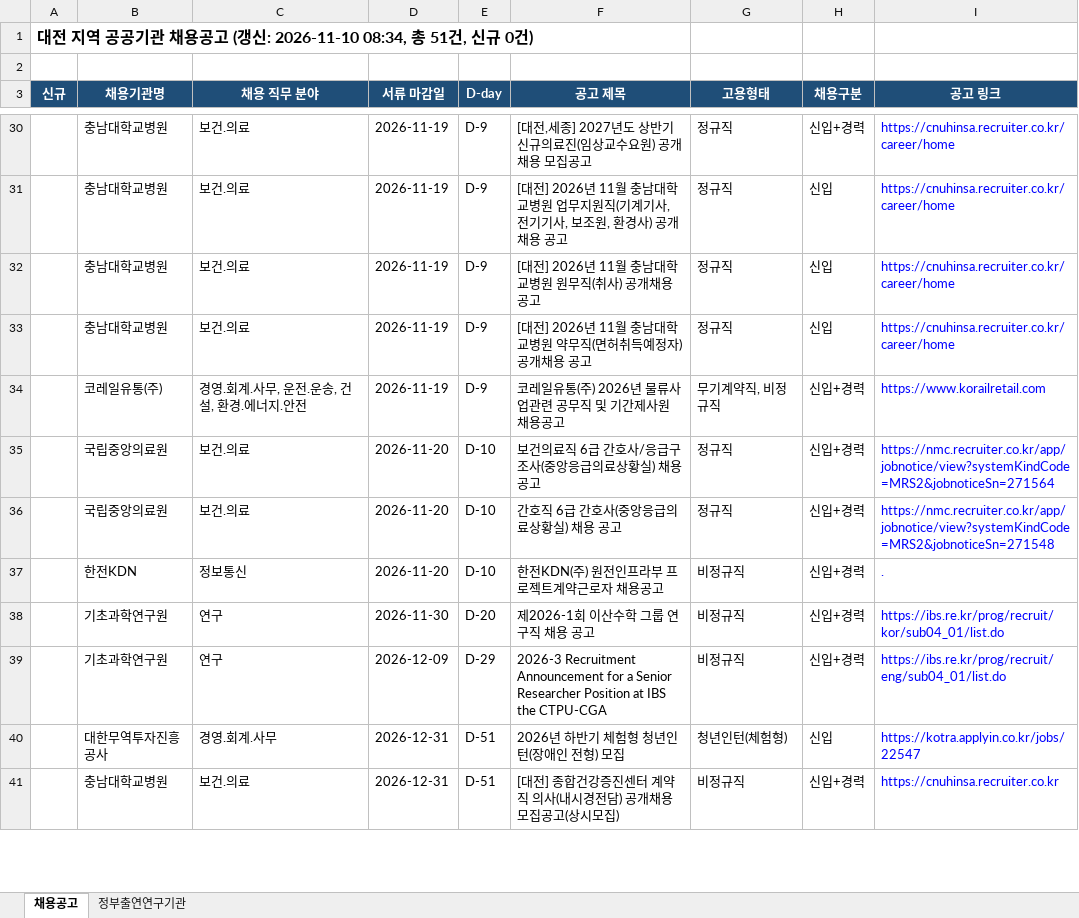
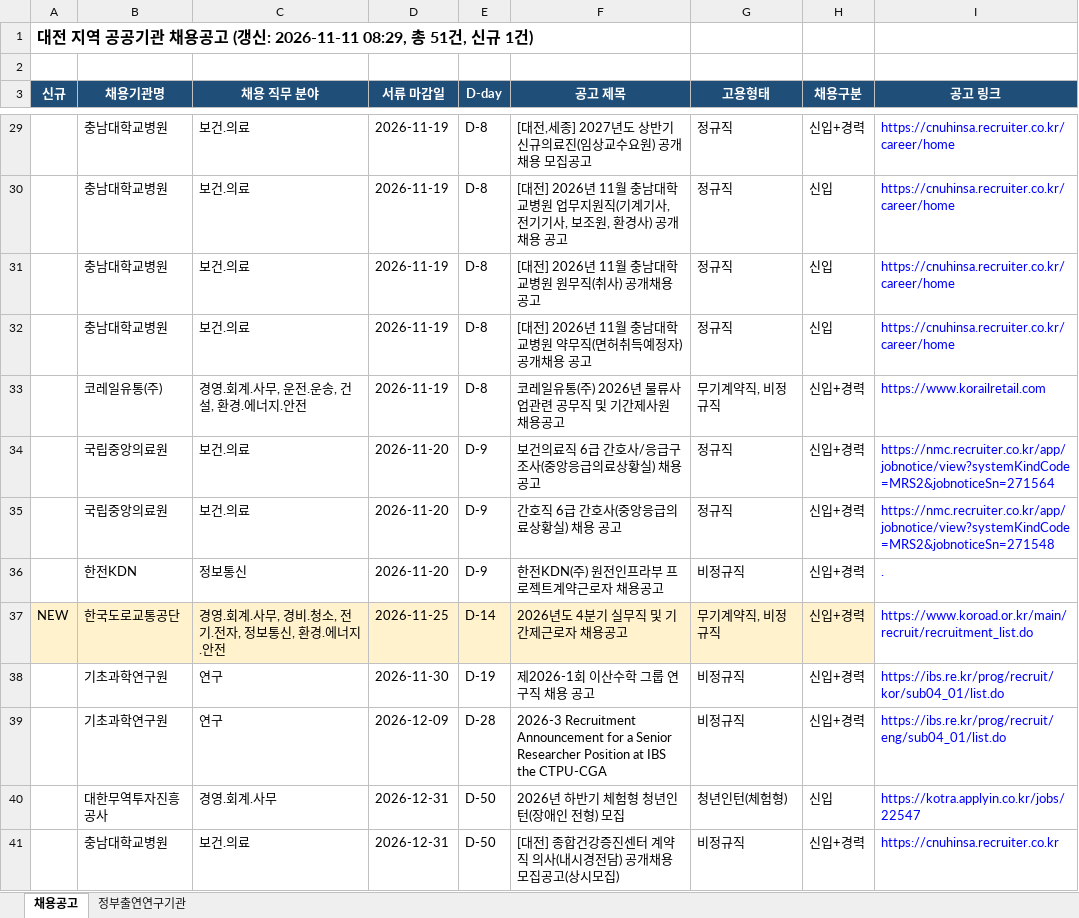
Before and after one commit to SSONG1013/daejeon-jobs, an Excel workbook: docs/대전_공공기관_채용공고.xlsx, sheet 채용공고, drawn as a sheet; only a part is shown, gaps mark what is left out; values as stored, in another font and other column widths than the file's, no borders; addresses are those after the commit; the diff covers the shown part only; the diff names each change by its address in the sheet, - before the commit and + after, or states it on an @@ line.

```diff
--- a/docs/대전_공공기관_채용공고.xlsx (sheet 채용공고)
+++ b/docs/대전_공공기관_채용공고.xlsx (sheet 채용공고)
-A1 (신규): …(갱신: 2026-11-10 08:34, 총 51건, 신규 0건)
+A1 (신규): …(갱신: 2026-11-11 08:29, 총 51건, 신규 1건)
-E29:E33 (D-day): D-9
+E29:E33 (D-day): D-8
-E34:E36 (D-day): D-10
+E34:E36 (D-day): D-9
+row 37: NEW | 한국도로교통공단 | 경영.회계.사무, 경비.청소, 전기.전자, 정보통신, 환경.에너지.안전 | 2026-11-25 | D-14 | 2026년도 4분기 실무직 및 기간제근로자 채용공고 | 무기계약직, 비정규직 | 신입+경력 | https://www.koroad.or.kr/main/recruit/recruitment_list.do
-E38 (D-day): D-20
+E38 (D-day): D-19
-E39 (D-day): D-29
+E39 (D-day): D-28
-E40:E41 (D-day): D-51
+E40:E41 (D-day): D-50
```
Also changed, not shown: 1 removed row and 37 edited cells elsewhere in this sheet, 2 other files.
